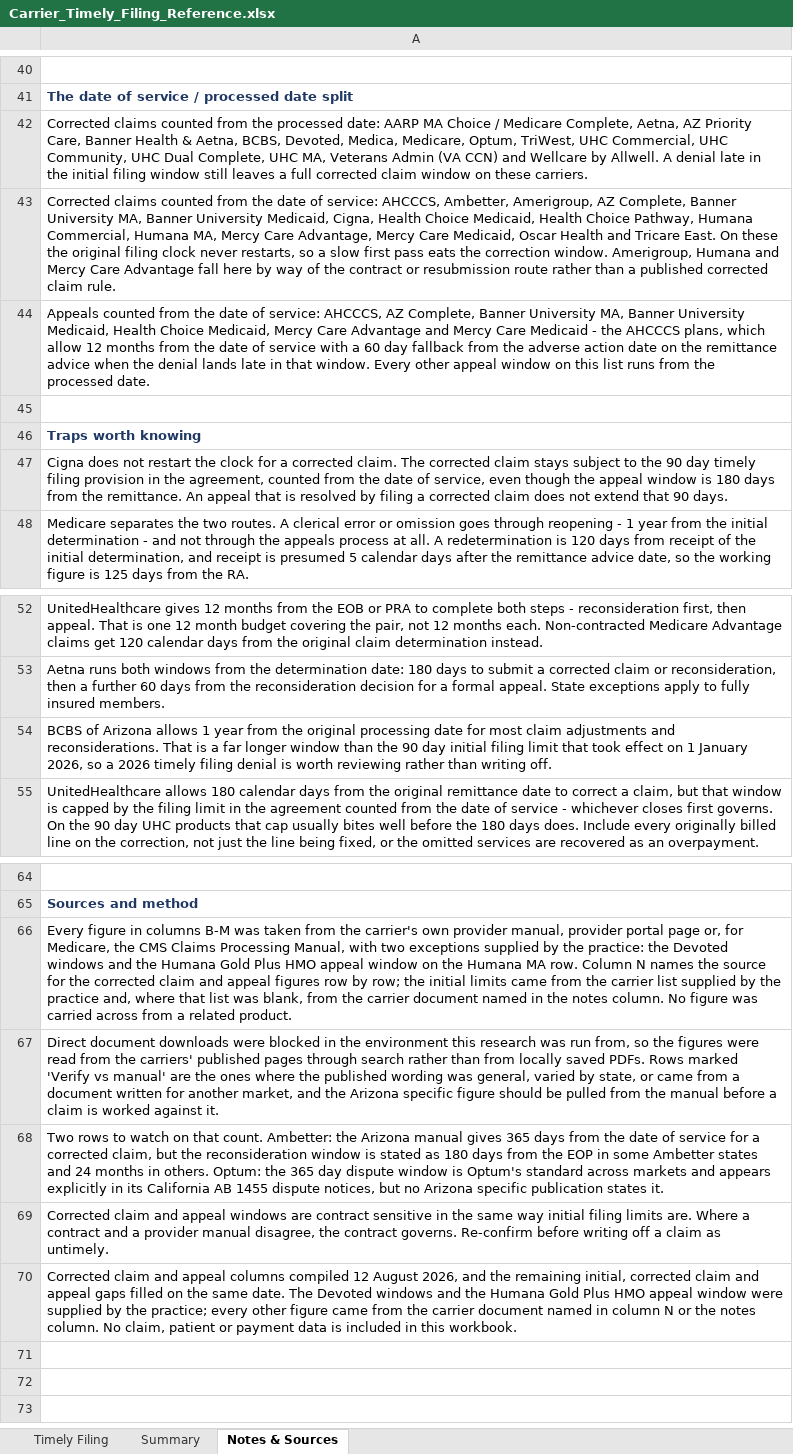
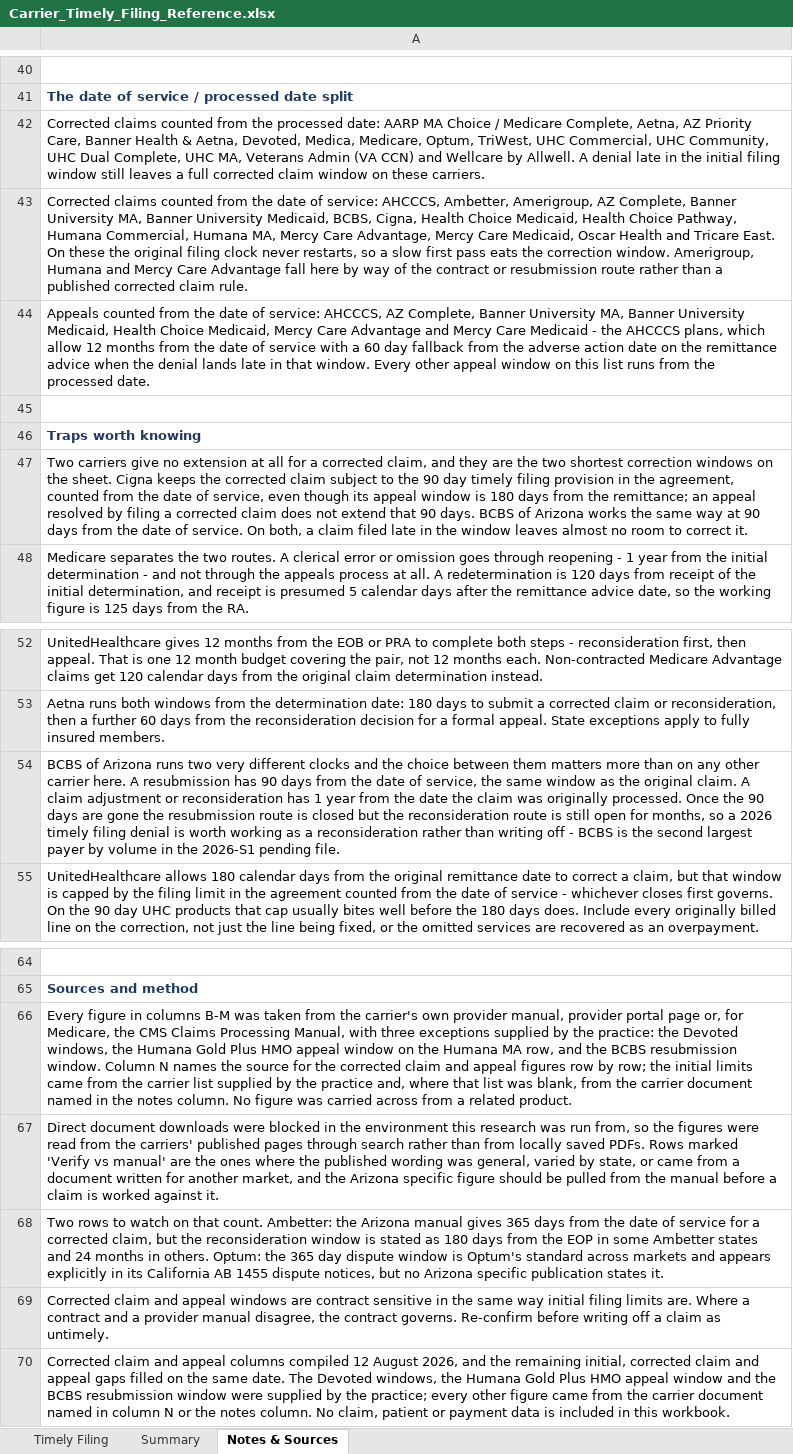
Before and after one commit to LindaMora10/Medical-Billing-Specialties, an Excel workbook: Carrier_Timely_Filing_Reference.xlsx, sheet Notes & Sources, drawn as a sheet; only a part is shown, gaps mark what is left out; values as stored, in another font and other column widths than the file's, no borders; the diff names each change by its address in the sheet, - before the commit and + after, or states it on an @@ line.

```diff
--- a/Carrier_Timely_Filing_Reference.xlsx (sheet Notes & Sources)
+++ b/Carrier_Timely_Filing_Reference.xlsx (sheet Notes & Sources)
-A42: …& Aetna, BCBS, Devoted, Medica,…
+A42: …& Aetna, Devoted, Medica,…
-A43: …University Medicaid, Cigna, Health…
+A43: …University Medicaid, BCBS, Cigna, Health…
-A47: Cigna does not restart the clock for a corrected claim. The corrected claim stays subject to the 90 day timely filing provision in the agreement, counted from the date of service, even though the appeal window is 180 days from the remittance. An appeal that is resolved by filing a corrected claim does not extend that 90 days.
+A47: Two carriers give no extension at all for a corrected claim, and they are the two shortest correction windows on the sheet. Cigna keeps the corrected claim subject to the 90 day timely filing provision in the agreement, counted from the date of service, even though its appeal window is 180 days from the remittance; an appeal resolved by filing a corrected claim does not extend that 90 days. BCBS of Arizona works the same way at 90 days from the date of service. On both, a claim filed late in the window leaves almost no room to correct it.
-A54: …of Arizona allows 1 year from the original processing date for most claim adjustments and reconsiderations. That is a far longer window than the 90 day initial filing limit that took effect on 1 January 2026, so a 2026 timely filing denial is worth reviewing rather than writing off.
+A54: …of Arizona runs two very different clocks and the choice between them matters more than on any other carrier here. A resubmission has 90 days from the date of service, the same window as the original claim. A claim adjustment or reconsideration has 1 year from the date the claim was originally processed. Once the 90 days are gone the resubmission route is closed but the reconsideration route is still open for months, so a 2026 timely filing denial is worth working as a reconsideration rather than writing off - BCBS is the second largest payer by volume in the 2026-S1 pending file.
-A66: …Manual, with two exceptions supplied by the practice: the Devoted windows and the Humana Gold Plus HMO appeal window on the Humana MA row. Column N…
+A66: …Manual, with three exceptions supplied by the practice: the Devoted windows, the Humana Gold Plus HMO appeal window on the Humana MA row, and the BCBS resubmission window. Column N…
-A70: …The Devoted windows and the Humana Gold Plus HMO appeal window were…
+A70: …The Devoted windows, the Humana Gold Plus HMO appeal window and the BCBS resubmission window were…
```
Also changed, not shown: sheet Timely Filing, sheet Summary.
